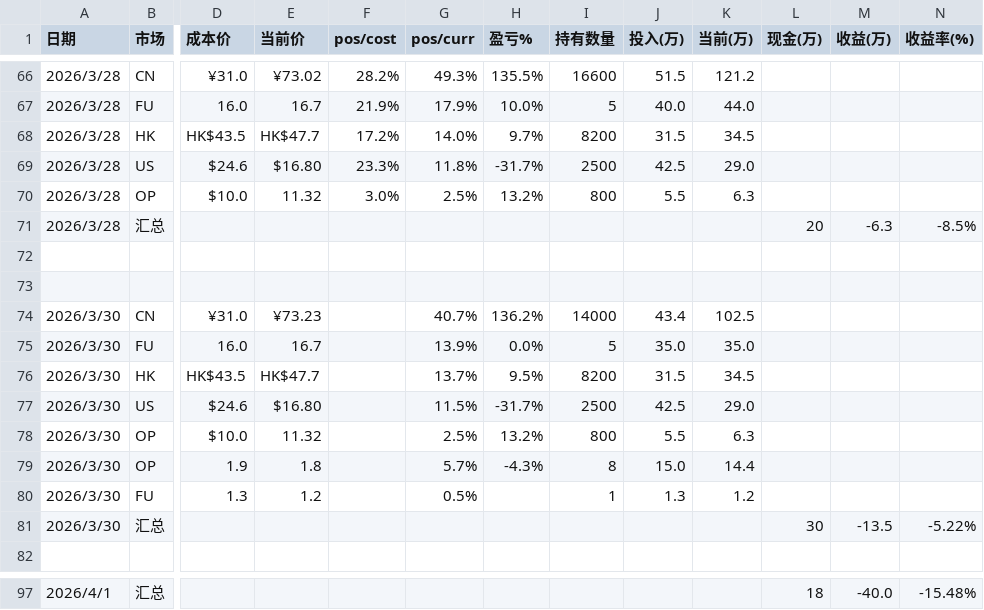
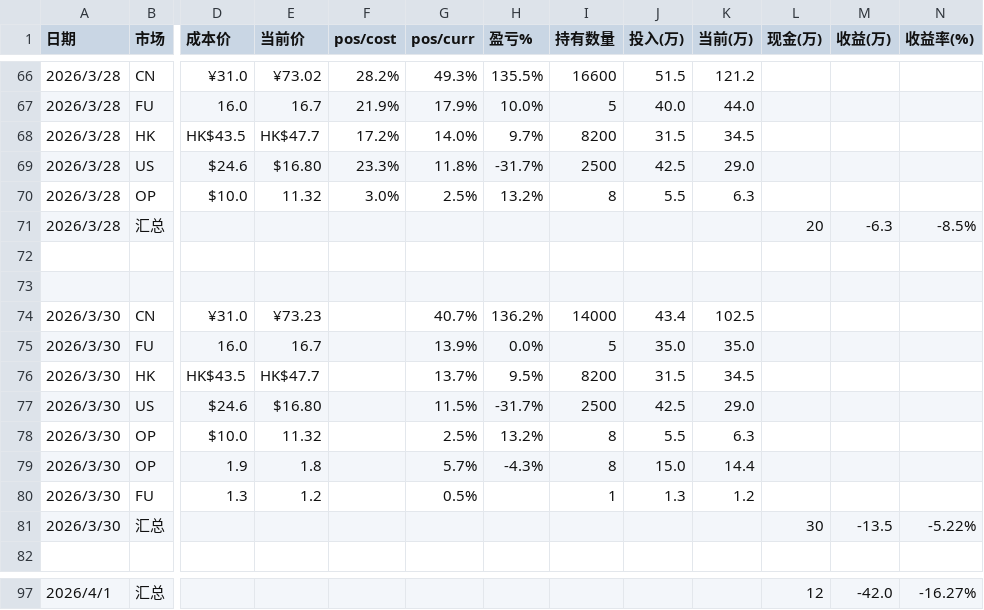
Before and after one commit to ArchKS/holdvis, a CSV file: assets.csv, drawn as a sheet; only a part is shown, gaps mark what is left out; the diff covers the shown part only; the diff names each change by its address in the sheet, - before the commit and + after, or states it on an @@ line.

```diff
--- a/assets.csv
+++ b/assets.csv
-I70 (持有数量): 800
+I70 (持有数量): 8
-I78 (持有数量): 800
+I78 (持有数量): 8
-L97 (现金(万)): 18
+L97 (现金(万)): 12
-M97 (收益(万)): -40.0
+M97 (收益(万)): -42.0
-N97 (收益率(%)): -15.48%
+N97 (收益率(%)): -16.27%
```
Also changed, not shown: 31 edited cells elsewhere in this file, 5 other files.
